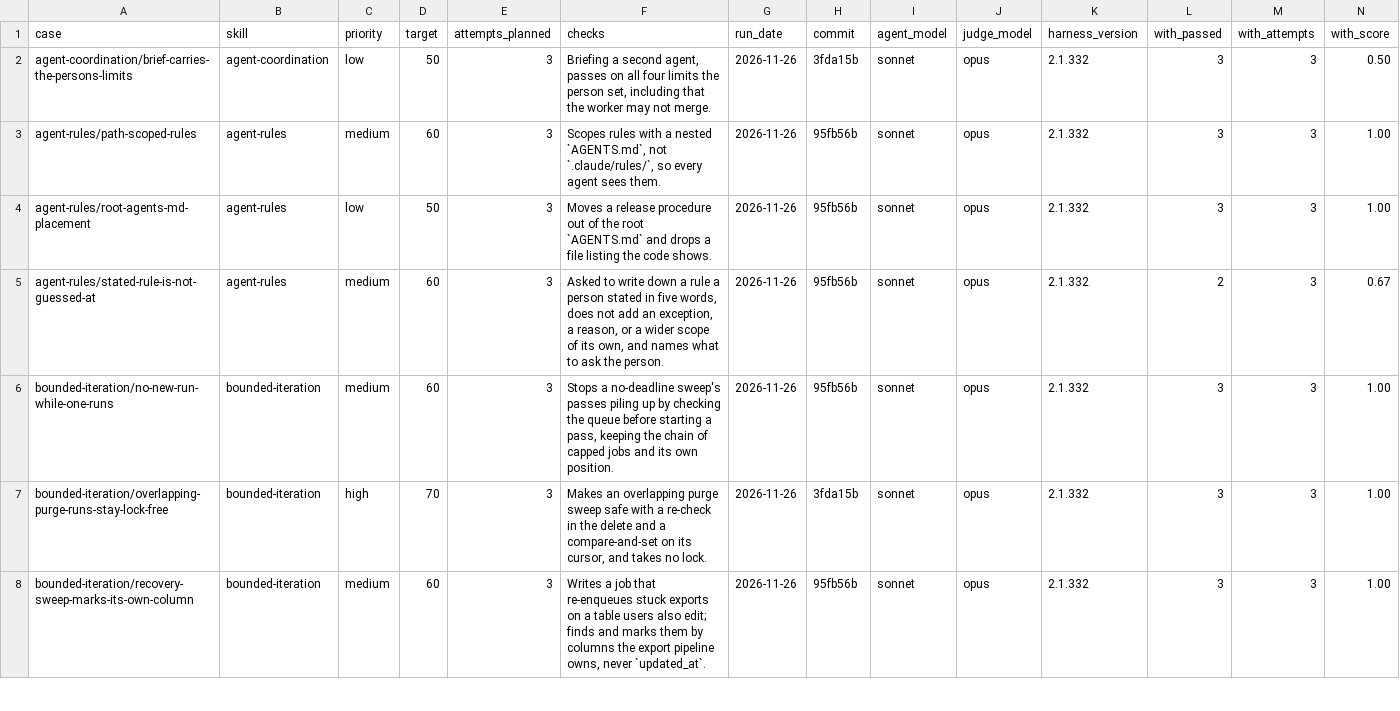
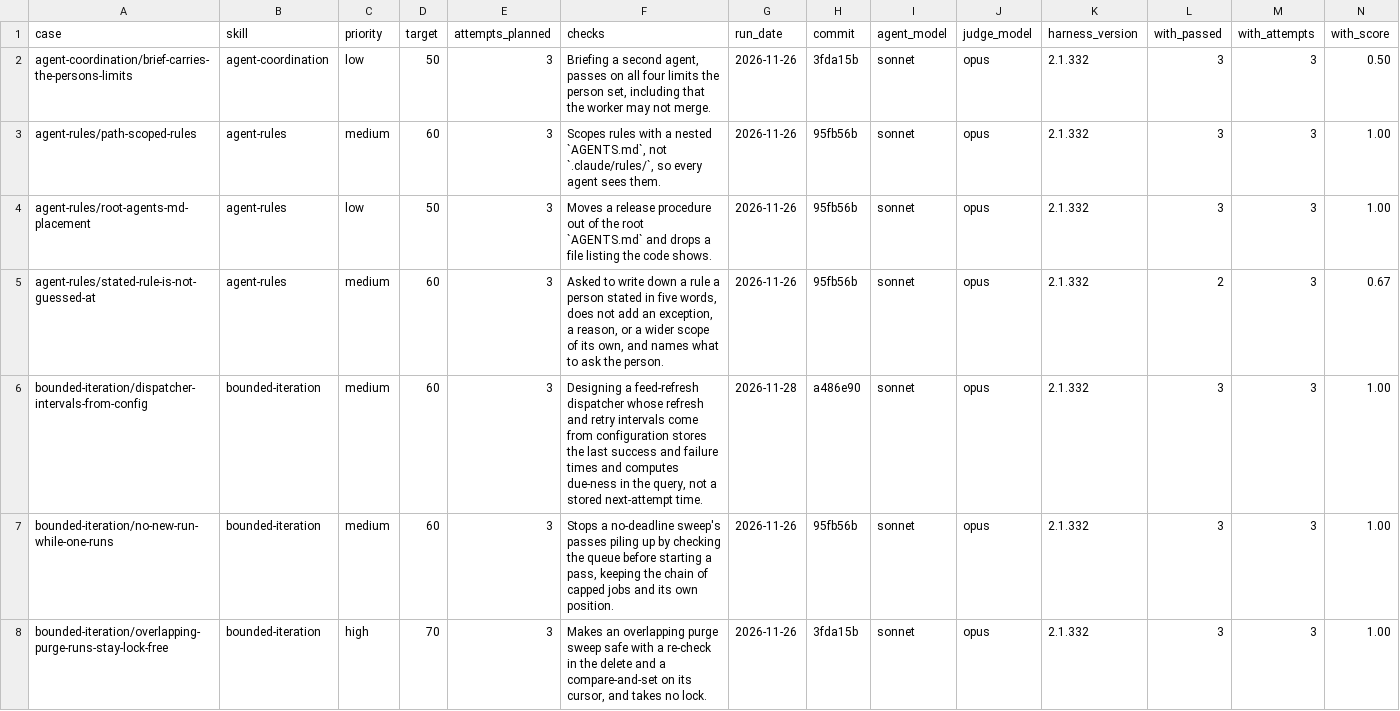
Before and after one commit to jonathanong/harness-plugins, a CSV file: evals/cases.csv, drawn as a sheet; only a part is shown; the shorter side is filled out with more unchanged rows; rows hold the shown columns only; the diff names each change by its address in the sheet, - before the commit and + after, or states it on an @@ line.

```diff
--- a/evals/cases.csv
+++ b/evals/cases.csv
+row 6: bounded-iteration/dispatcher-intervals-from-config | bounded-iteration | medium | 60 | 3 | Designing a feed-refresh dispatcher whose refresh and retry intervals come from configuration stores the last success and failure times and computes due-ness in the query, not a stored next-attempt time. | 2026-11-28 | a486e90 | sonnet | opus | 2.1.332 | 3 | 3 | 1.00
```
Also changed, not shown: 9 other files.
